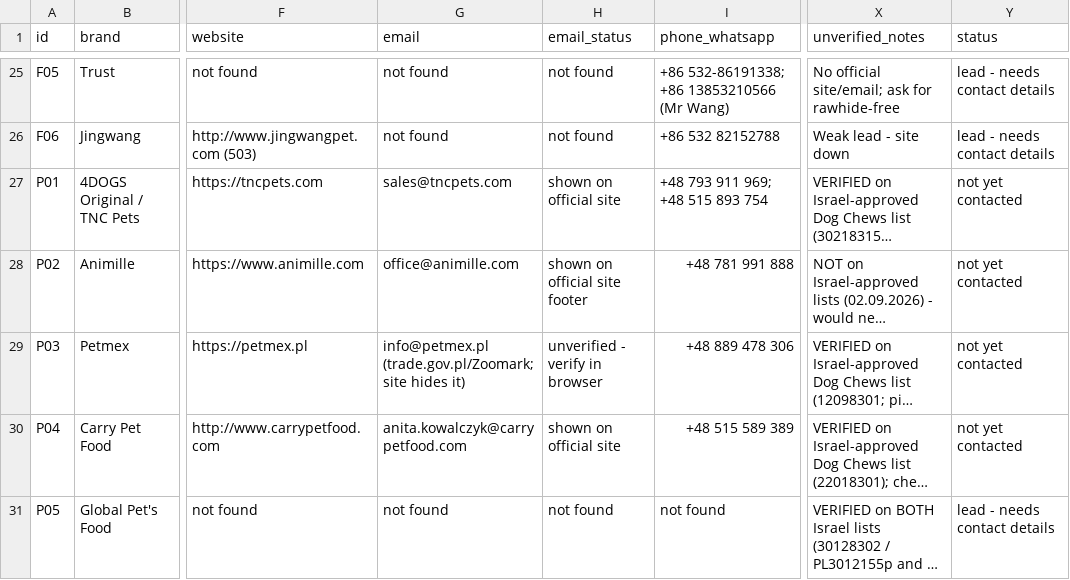
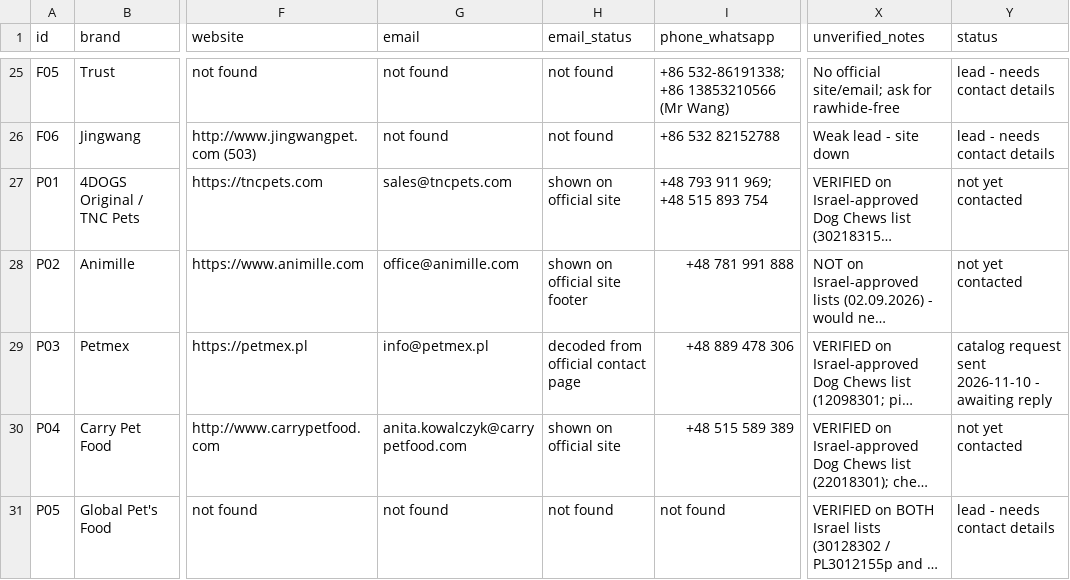
Before and after one commit to tal792/-, a CSV file: procurement/data/suppliers.csv, drawn as a sheet; only a part is shown, gaps mark what is left out; long unchanged cells end in …; the diff names each change by its address in the sheet, - before the commit and + after, or states it on an @@ line.

```diff
--- a/procurement/data/suppliers.csv
+++ b/procurement/data/suppliers.csv
-G29 (email): info@petmex.pl (trade.gov.pl/Zoomark; site hides it)
+G29 (email): info@petmex.pl
-H29 (email_status): unverified - verify in browser
+H29 (email_status): decoded from official contact page
-Y29 (status): not yet contacted
+Y29 (status): catalog request sent 2026-11-10 - awaiting reply
```
Also changed, not shown: procurement/outbox/sent-log.csv.
